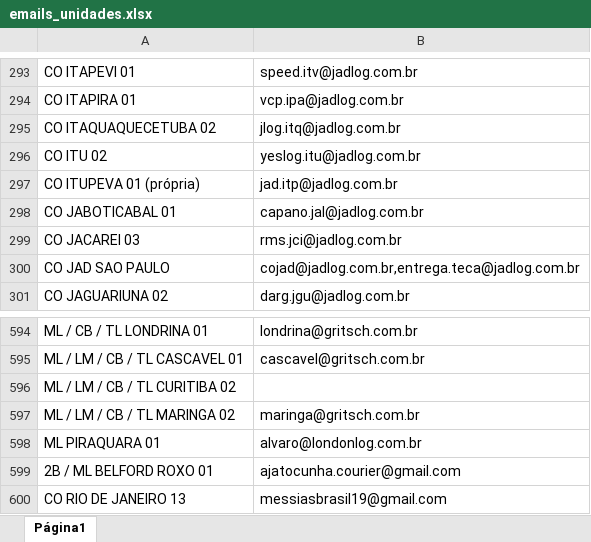
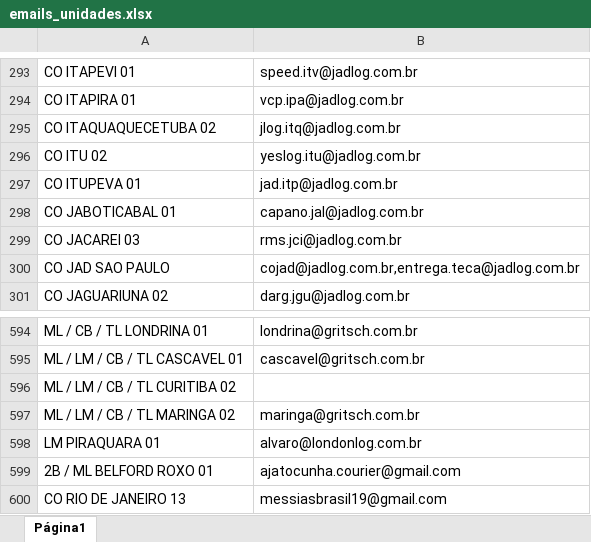
Before and after one commit to felipeCordeiroDosSantos/AutomailerEvelog, an Excel workbook: emails_unidades.xlsx, sheet Página1, drawn as a sheet; only a part is shown, gaps mark what is left out; values as stored, in another font and other column widths than the file's, no borders; charts and pictures not drawn; the diff covers the shown part only; the diff names each change by its address in the sheet, - before the commit and + after, or states it on an @@ line.

```diff
--- a/emails_unidades.xlsx (sheet Página1)
+++ b/emails_unidades.xlsx (sheet Página1)
-A297: CO ITUPEVA 01 (própria)
+A297: CO ITUPEVA 01
-A598: ML PIRAQUARA 01
+A598: LM PIRAQUARA 01
```
Also changed, not shown: 8 edited cells elsewhere in this sheet.
